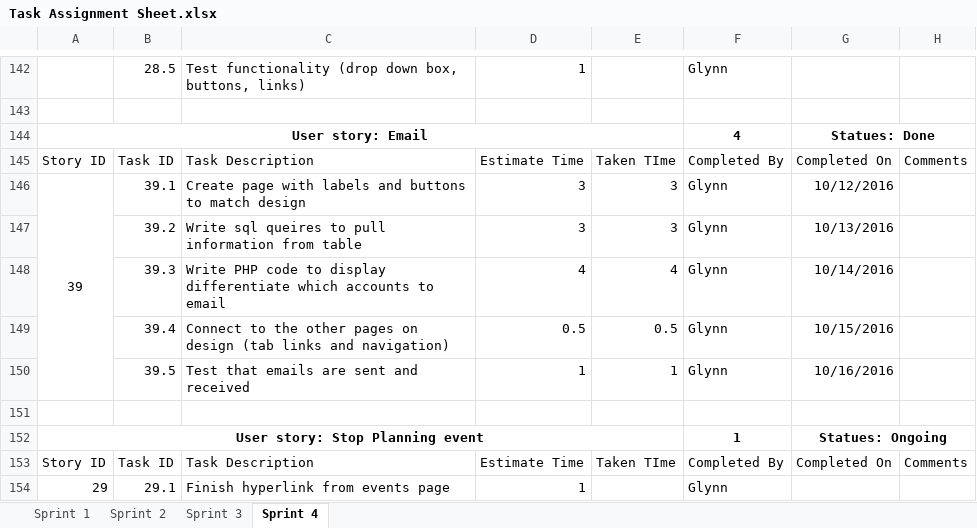
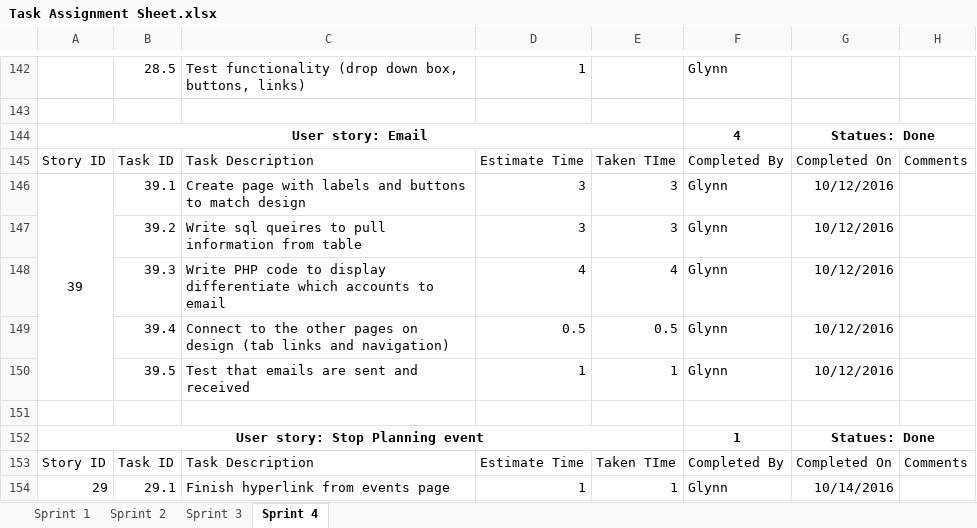
Before and after one commit to gcaba3/IFB299-Group23, an Excel workbook: Task Assignment Sheet.xlsx, sheet Sprint 4, drawn as a sheet; only a part is shown, gaps mark what is left out; values as stored, in another font and other column widths than the file's, no borders; conditional formats not drawn; the diff covers the shown part only; the diff names each change by its address in the sheet, - before the commit and + after, or states it on an @@ line.

```diff
--- a/Task Assignment Sheet.xlsx (sheet Sprint 4)
+++ b/Task Assignment Sheet.xlsx (sheet Sprint 4)
-G147: 10/13/2016
+G147: 10/12/2016
-G148: 10/14/2016
+G148: 10/12/2016
-G149: 10/15/2016
+G149: 10/12/2016
-G150: 10/16/2016
+G150: 10/12/2016
-G152: Statues: Ongoing
+G152: Statues: Done
-E154: (empty)
+E154: 1
-G154: (empty)
+G154: 10/14/2016
```
Also changed, not shown: 34 edited cells elsewhere in this sheet, Burndown chart.xlsx.
